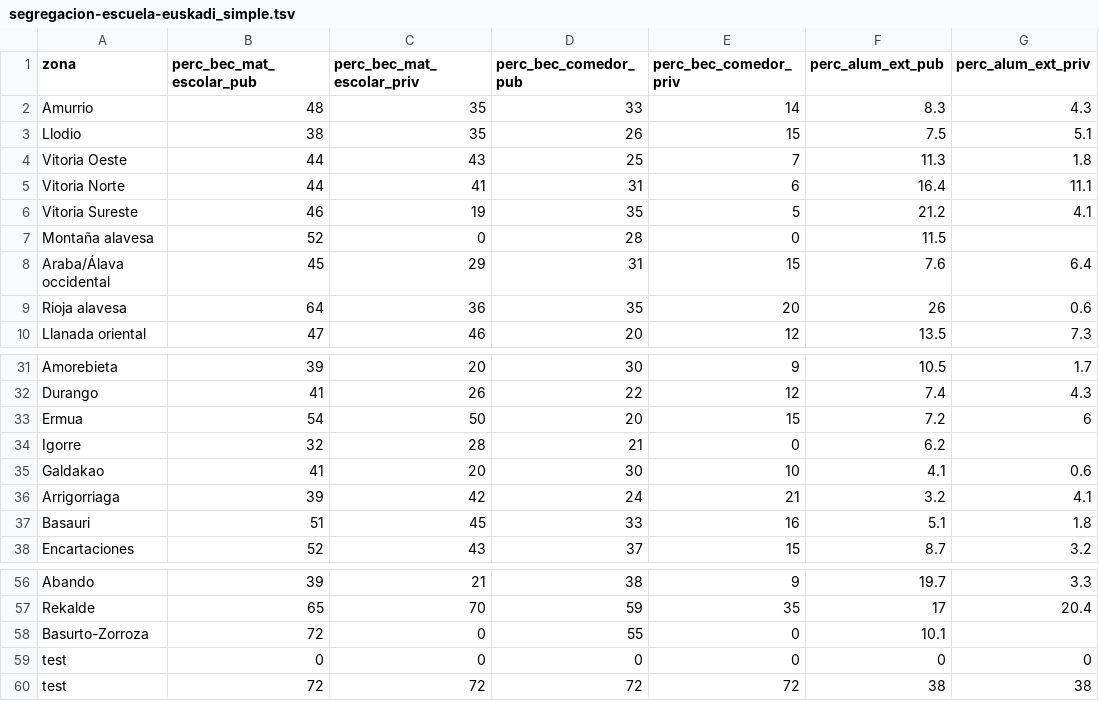
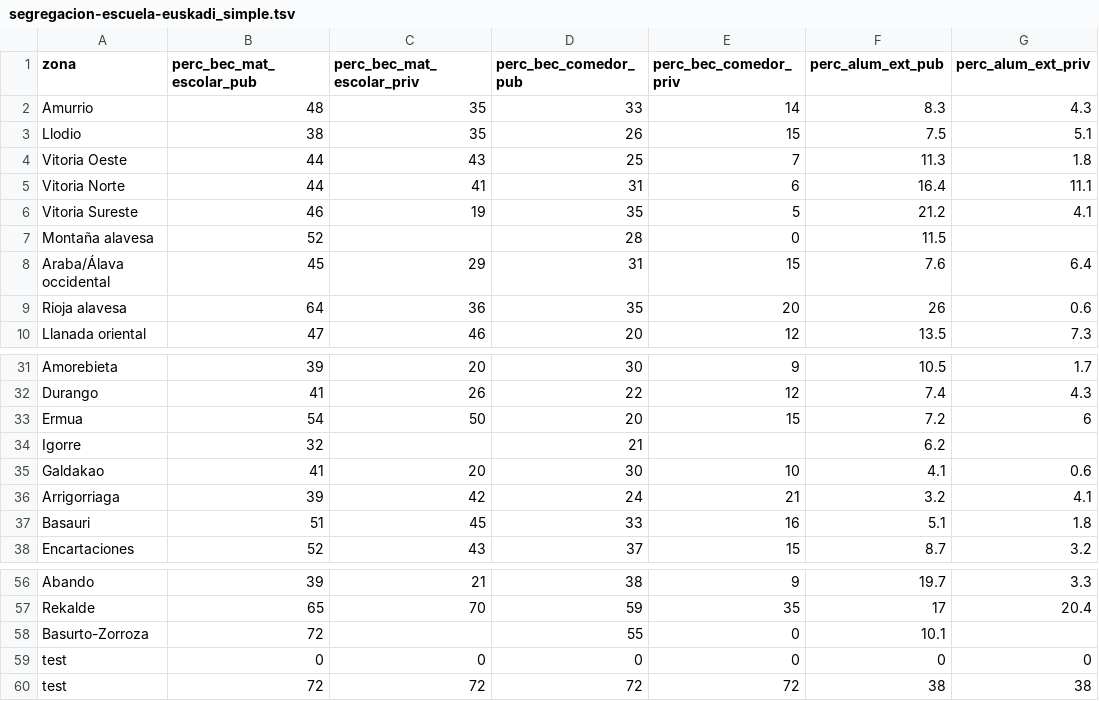
Before and after one commit to montera34/segregacion, a TSV file: data/segregacion-escuela-euskadi_simple.tsv, drawn as a sheet; only a part is shown, gaps mark what is left out; the diff names each change by its address in the sheet, - before the commit and + after, or states it on an @@ line.

Commit message:
pone como nulo los valores para regiones sin red privada

```diff
--- a/data/segregacion-escuela-euskadi_simple.tsv
+++ b/data/segregacion-escuela-euskadi_simple.tsv
-C7 (perc_bec_mat_escolar_priv): 0
+C7 (perc_bec_mat_escolar_priv): (empty)
-C34 (perc_bec_mat_escolar_priv): 28
+C34 (perc_bec_mat_escolar_priv): (empty)
-E34 (perc_bec_comedor_priv): 0
+E34 (perc_bec_comedor_priv): (empty)
-C58 (perc_bec_mat_escolar_priv): 0
+C58 (perc_bec_mat_escolar_priv): (empty)
```
